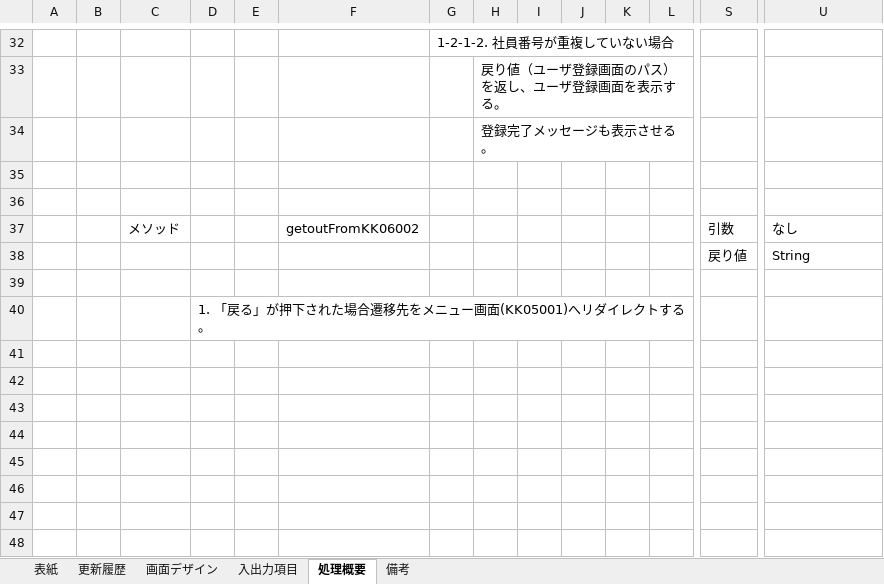
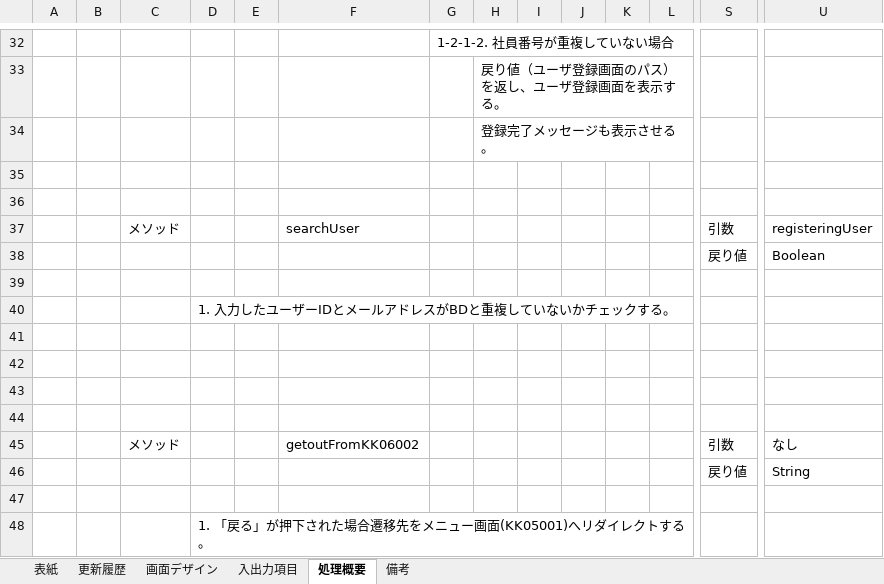
Before and after one commit to senshinsoft/ss-kintai, an Excel workbook: docs/画面設計書/【勤怠管理システム_画面設計書】KK06002_ユーザー登録画面.xlsx, sheet 処理概要, drawn as a sheet; only a part is shown, gaps mark what is left out; values as stored, in another font and other column widths than the file's, no borders; rows hold the shown columns only; the diff names each change by its address in the sheet, - before the commit and + after, or states it on an @@ line.

Commit message:
KK06002_ユーザー登録画面の設計書の修正、レビュー管理表の再修正

```diff
--- a/docs/画面設計書/【勤怠管理システム_画面設計書】KK06002_ユーザー登録画面.xlsx (sheet 処理概要)
+++ b/docs/画面設計書/【勤怠管理システム_画面設計書】KK06002_ユーザー登録画面.xlsx (sheet 処理概要)
+row 37:  |  | メソッド |  |  | searchUser |  |  |  |  |  |  | 引数 | registeringUser
+row 38:  |  |  |  |  |  |  |  |  |  |  |  | 戻り値 | Boolean
+row 39: (empty)
+row 40:  |  |  | 1. 入力したユーザーIDとメールアドレスがBDと重複していないかチェックする。
+row 41: (empty)
+row 42: (empty)
+row 43: (empty)
+row 44: (empty)
```
Also changed, not shown: sheet 備考, docs/管理表/【勤怠管理システム】レビュー管理表.xlsx.
